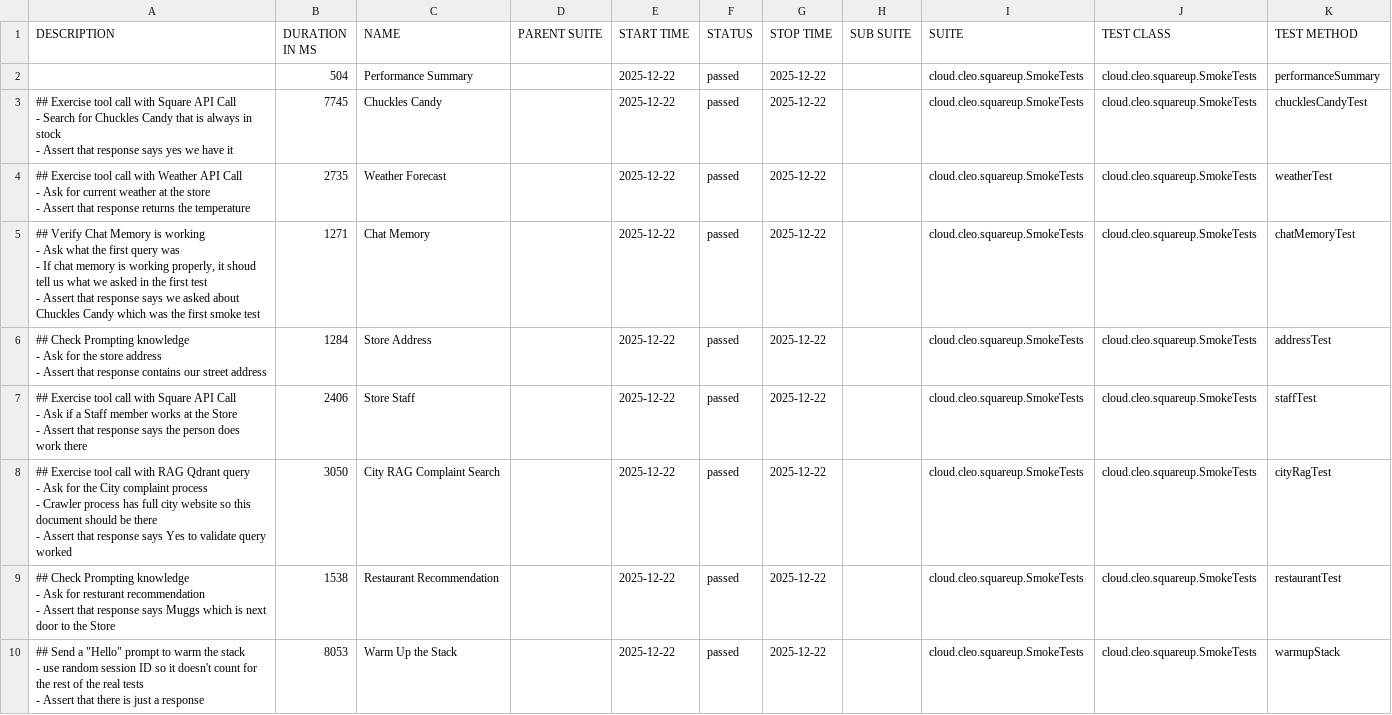
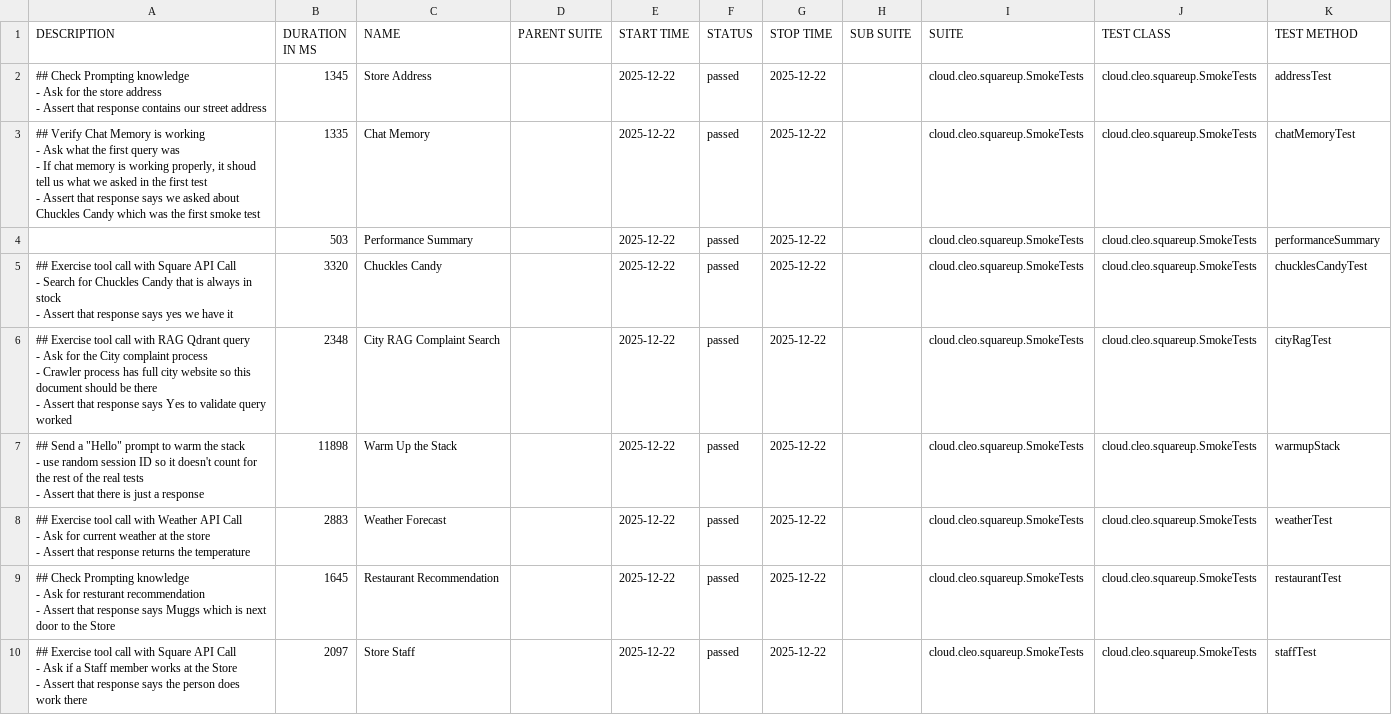
Before and after one commit to docwho2/java-squareup-spring-ai-ivr, a CSV file: us.amazon.nova-2-lite-v1_0/SmokeTests/data/suites.csv, drawn as a sheet.

```diff
--- a/us.amazon.nova-2-lite-v1_0/SmokeTests/data/suites.csv
+++ b/us.amazon.nova-2-lite-v1_0/SmokeTests/data/suites.csv
@@ -1,36 +1,36 @@
 "DESCRIPTION","DURATION IN MS","NAME","PARENT SUITE","START TIME","STATUS","STOP TIME","SUB SUITE","SUITE","TEST CLASS","TEST METHOD"
-"","504","Performance Summary","","2025-12-22","passed","2025-12-22","","cloud.cleo.squareup.SmokeTests","cloud.cleo.squareup.SmokeTests","performanceSummary"
-"## Exercise tool call with Square API Call
-- Search for Chuckles Candy that is always in stock
-- Assert that response says yes we have it
-","7745","Chuckles Candy","","2025-12-22","passed","2025-12-22","","cloud.cleo.squareup.SmokeTests","cloud.cleo.squareup.SmokeTests","chucklesCandyTest"
-"## Exercise tool call with Weather API Call
-- Ask for current weather at the store
-- Assert that response returns the temperature
-","2735","Weather Forecast","","2025-12-22","passed","2025-12-22","","cloud.cleo.squareup.SmokeTests","cloud.cleo.squareup.SmokeTests","weatherTest"
-"## Verify Chat Memory is working
-- Ask what the first query was
-  - If chat memory is working properly, it shoud tell us what we asked in the first test
-- Assert that response says we asked about Chuckles Candy which was the first smoke test
-","1271","Chat Memory","","2025-12-22","passed","2025-12-22","","cloud.cleo.squareup.SmokeTests","cloud.cleo.squareup.SmokeTests","chatMemoryTest"
-"## Check Prompting knowledge
-- Ask for the store address
-- Assert that response contains our street address
-","1284","Store Address","","2025-12-22","passed","2025-12-22","","cloud.cleo.squareup.SmokeTests","cloud.cleo.squareup.SmokeTests","addressTest"
-"## Exercise tool call with Square API Call
-- Ask if a Staff member works at the Store
-- Assert that response says the person does work there
-","2406","Store Staff","","2025-12-22","passed","2025-12-22","","cloud.cleo.squareup.SmokeTests","cloud.cleo.squareup.SmokeTests","staffTest"
-"## Exercise tool call with RAG Qdrant query
-- Ask for the City complaint process
-  - Crawler process has full city website so this document should be there
-- Assert that response says Yes to validate query worked
-","3050","City RAG Complaint Search","","2025-12-22","passed","2025-12-22","","cloud.cleo.squareup.SmokeTests","cloud.cleo.squareup.SmokeTests","cityRagTest"
-"## Check Prompting knowledge
-- Ask for resturant recommendation
-- Assert that response says Muggs which is next door to the Store
-","1538","Restaurant Recommendation","","2025-12-22","passed","2025-12-22","","cloud.cleo.squareup.SmokeTests","cloud.cleo.squareup.SmokeTests","restaurantTest"
-"## Send a ""Hello"" prompt to warm the stack
-- use random session ID so it doesn't count for the rest of the real tests
-- Assert that there is just a response
-","8053","Warm Up the Stack","","2025-12-22","passed","2025-12-22","","cloud.cleo.squareup.SmokeTests","cloud.cleo.squareup.SmokeTests","warmupStack"
+"## Check Prompting knowledge
+- Ask for the store address
+- Assert that response contains our street address
+","1345","Store Address","","2025-12-22","passed","2025-12-22","","cloud.cleo.squareup.SmokeTests","cloud.cleo.squareup.SmokeTests","addressTest"
+"## Verify Chat Memory is working
+- Ask what the first query was
+  - If chat memory is working properly, it shoud tell us what we asked in the first test
+- Assert that response says we asked about Chuckles Candy which was the first smoke test
+","1335","Chat Memory","","2025-12-22","passed","2025-12-22","","cloud.cleo.squareup.SmokeTests","cloud.cleo.squareup.SmokeTests","chatMemoryTest"
+"","503","Performance Summary","","2025-12-22","passed","2025-12-22","","cloud.cleo.squareup.SmokeTests","cloud.cleo.squareup.SmokeTests","performanceSummary"
+"## Exercise tool call with Square API Call
+- Search for Chuckles Candy that is always in stock
+- Assert that response says yes we have it
+","3320","Chuckles Candy","","2025-12-22","passed","2025-12-22","","cloud.cleo.squareup.SmokeTests","cloud.cleo.squareup.SmokeTests","chucklesCandyTest"
+"## Exercise tool call with RAG Qdrant query
+- Ask for the City complaint process
+  - Crawler process has full city website so this document should be there
+- Assert that response says Yes to validate query worked
+","2348","City RAG Complaint Search","","2025-12-22","passed","2025-12-22","","cloud.cleo.squareup.SmokeTests","cloud.cleo.squareup.SmokeTests","cityRagTest"
+"## Send a ""Hello"" prompt to warm the stack
+- use random session ID so it doesn't count for the rest of the real tests
+- Assert that there is just a response
+","11898","Warm Up the Stack","","2025-12-22","passed","2025-12-22","","cloud.cleo.squareup.SmokeTests","cloud.cleo.squareup.SmokeTests","warmupStack"
+"## Exercise tool call with Weather API Call
+- Ask for current weather at the store
+- Assert that response returns the temperature
+","2883","Weather Forecast","","2025-12-22","passed","2025-12-22","","cloud.cleo.squareup.SmokeTests","cloud.cleo.squareup.SmokeTests","weatherTest"
+"## Check Prompting knowledge
+- Ask for resturant recommendation
+- Assert that response says Muggs which is next door to the Store
+","1645","Restaurant Recommendation","","2025-12-22","passed","2025-12-22","","cloud.cleo.squareup.SmokeTests","cloud.cleo.squareup.SmokeTests","restaurantTest"
+"## Exercise tool call with Square API Call
+- Ask if a Staff member works at the Store
+- Assert that response says the person does work there
+","2097","Store Staff","","2025-12-22","passed","2025-12-22","","cloud.cleo.squareup.SmokeTests","cloud.cleo.squareup.SmokeTests","staffTest"
```
Also changed, not shown: us.amazon.nova-2-lite-v1_0/SmokeTests/data/behaviors.csv, 44 other files.
